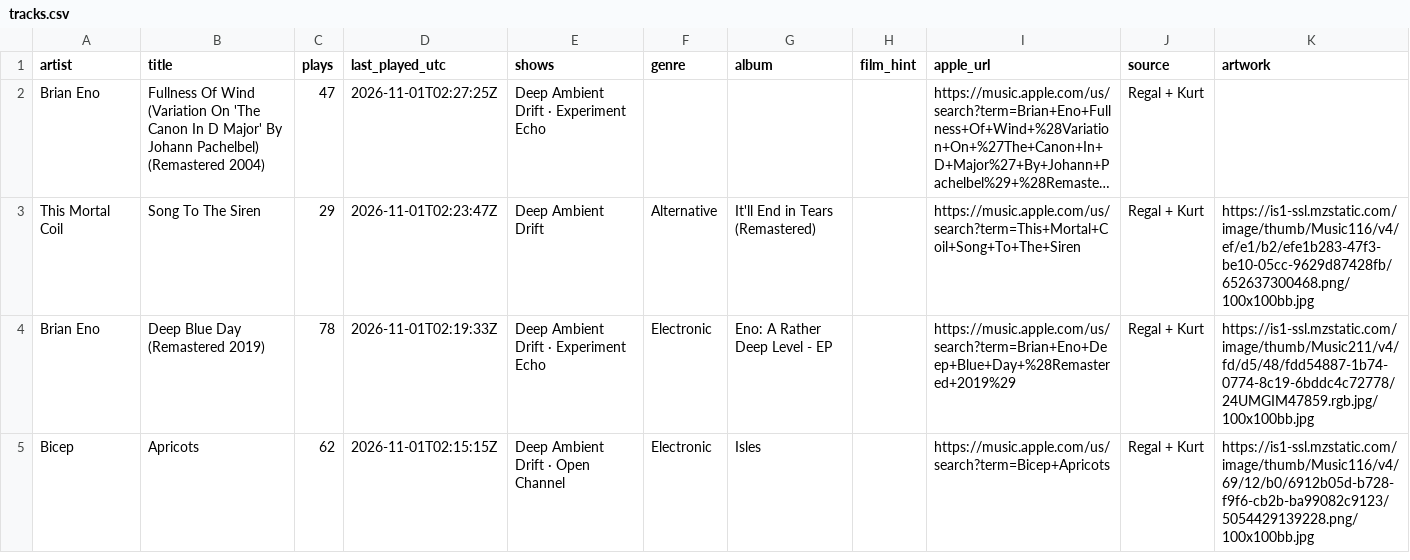
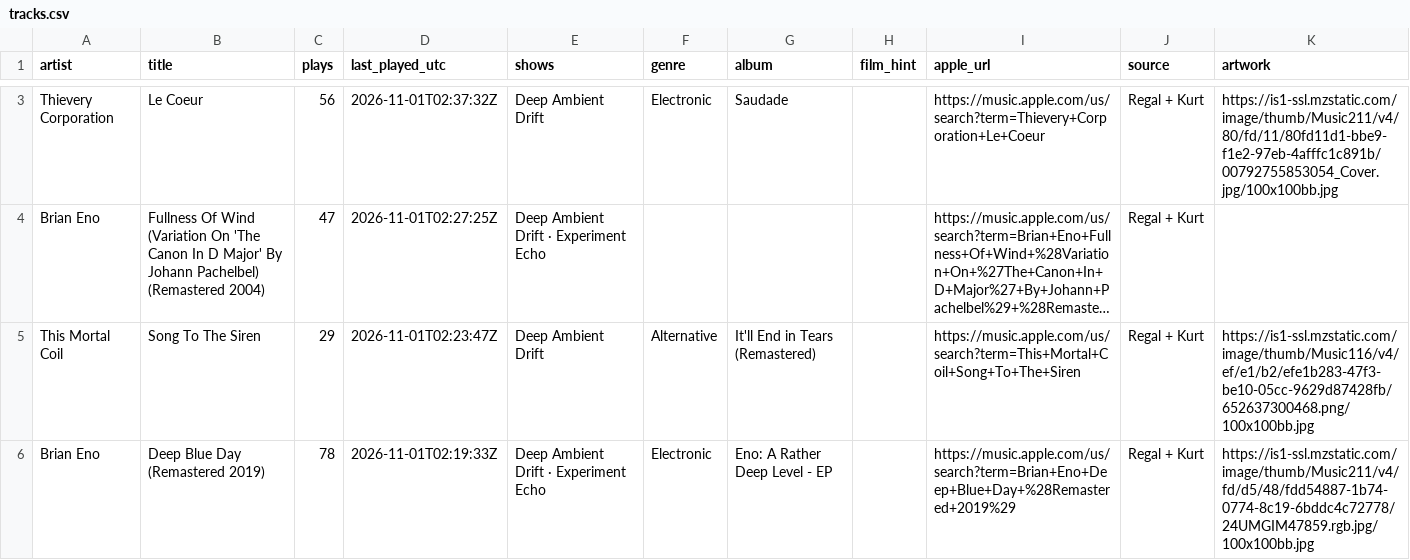
Before and after one commit to rs7hwfctnb-spec/dj-claude-schedule, a CSV file: data/tracks.csv, drawn as a sheet; only a part is shown, gaps mark what is left out; the shorter side is filled out with more unchanged rows; long unchanged cells end in …; the diff covers the shown part only; the diff names each change by its address in the sheet, - before the commit and + after, or states it on an @@ line.

```diff
--- a/data/tracks.csv
+++ b/data/tracks.csv
+row 3: Thievery Corporation | Le Coeur | 56 | 2026-11-01T02:37:32Z | Deep Ambient Drift | Electronic | Saudade |  | https://music.apple.com/us/search?term=Thievery+Corporation+Le+Coeur | Regal + Kurt | https://is1-ssl.mzstatic.com/image/thumb/Music211/v4/80/fd/11/80fd11d1-bbe9-f1e2-97eb-4afffc1c891b/00792755853054_Cover.jpg/100x100bb.jpg
```
Also changed, not shown: 1 added row and 2 removed rows elsewhere in this file, data/plays.csv.
